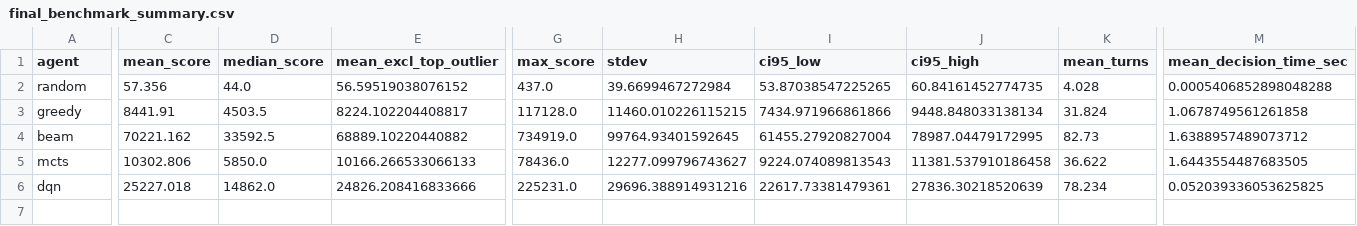
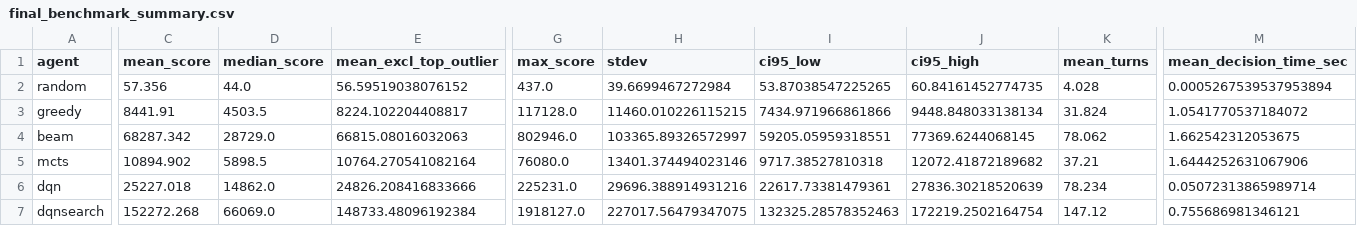
Before and after one commit to TheMeira/BlastMind, a CSV file: results/final_benchmark_summary.csv, drawn as a sheet; only a part is shown, gaps mark what is left out; rows hold the shown columns only; the diff covers the shown part only; the diff names each change by its address in the sheet, - before the commit and + after, or states it on an @@ line.

```diff
--- a/results/final_benchmark_summary.csv
+++ b/results/final_benchmark_summary.csv
-M2 (mean_decision_time_sec): 0.0005406852898048288
+M2 (mean_decision_time_sec): 0.0005267539537953894
-M3 (mean_decision_time_sec): 1.0678749561261858
+M3 (mean_decision_time_sec): 1.0541770537184072
-C4 (mean_score): 70221.162
+C4 (mean_score): 68287.342
-D4 (median_score): 33592.5
+D4 (median_score): 28729.0
-E4 (mean_excl_top_outlier): 68889.10220440882
+E4 (mean_excl_top_outlier): 66815.08016032063
-G4 (max_score): 734919.0
+G4 (max_score): 802946.0
-H4 (stdev): 99764.93401592645
+H4 (stdev): 103365.89326572997
-I4 (ci95_low): 61455.27920827004
+I4 (ci95_low): 59205.05959318551
-J4 (ci95_high): 78987.04479172995
+J4 (ci95_high): 77369.6244068145
-K4 (mean_turns): 82.73
+K4 (mean_turns): 78.062
-M4 (mean_decision_time_sec): 1.6388957489073712
+M4 (mean_decision_time_sec): 1.662542312053675
-C5 (mean_score): 10302.806
+C5 (mean_score): 10894.902
-D5 (median_score): 5850.0
+D5 (median_score): 5898.5
-E5 (mean_excl_top_outlier): 10166.266533066133
+E5 (mean_excl_top_outlier): 10764.270541082164
-G5 (max_score): 78436.0
+G5 (max_score): 76080.0
-H5 (stdev): 12277.099796743627
+H5 (stdev): 13401.374494023146
-I5 (ci95_low): 9224.074089813543
+I5 (ci95_low): 9717.38527810318
-J5 (ci95_high): 11381.537910186458
+J5 (ci95_high): 12072.41872189682
-K5 (mean_turns): 36.622
+K5 (mean_turns): 37.21
-M5 (mean_decision_time_sec): 1.6443554487683505
+M5 (mean_decision_time_sec): 1.6444252631067906
-M6 (mean_decision_time_sec): 0.052039336053625825
+M6 (mean_decision_time_sec): 0.05072313865989714
+row 7: dqnsearch | 152272.268 | 66069.0 | 148733.48096192384 | 1918127.0 | 227017.56479347075 | 132325.28578352463 | 172219.2502164754 | 147.12 | 0.755686981346121
```
Also changed, not shown: 3 edited cells elsewhere in this file, results/final_benchmark_significance.csv, 39 other files.
